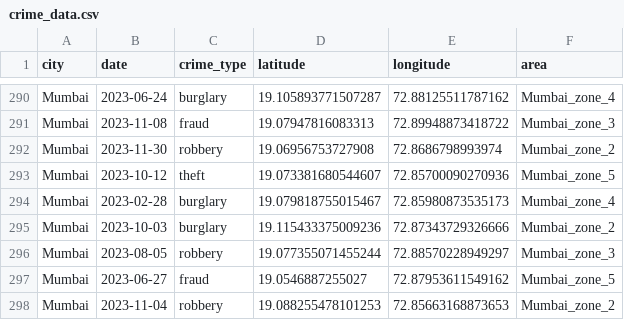
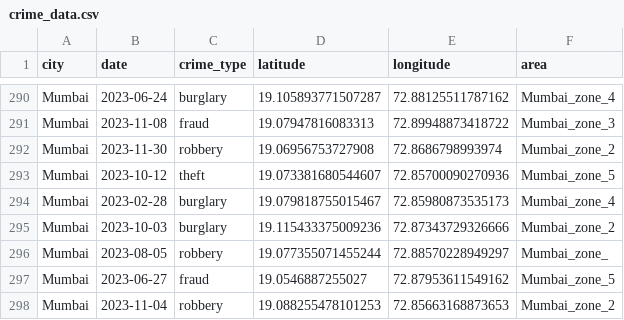
Before and after one commit to Ruchitha-006/Urban-Safety-Intelligence-System, a CSV file: data/crime_data.csv, drawn as a sheet; only a part is shown, gaps mark what is left out.

Commit message:
data

```diff
--- a/data/crime_data.csv
+++ b/data/crime_data.csv
@@ -295,3 +295,3 @@ Mumbai,2023-02-28,burglary,19.079818755015467,72.85980873535173,Mumbai_zone_4
 Mumbai,2023-10-03,burglary,19.115433375009236,72.87343729326666,Mumbai_zone_2
-Mumbai,2023-08-05,robbery,19.077355071455244,72.88570228949297,Mumbai_zone_3
+Mumbai,2023-08-05,robbery,19.077355071455244,72.88570228949297,Mumbai_zone_
 Mumbai,2023-06-27,fraud,19.0546887255027,72.87953611549162,Mumbai_zone_5
```
